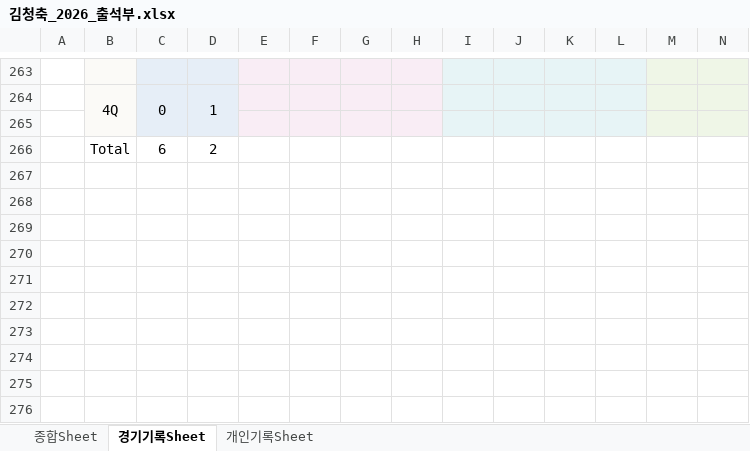
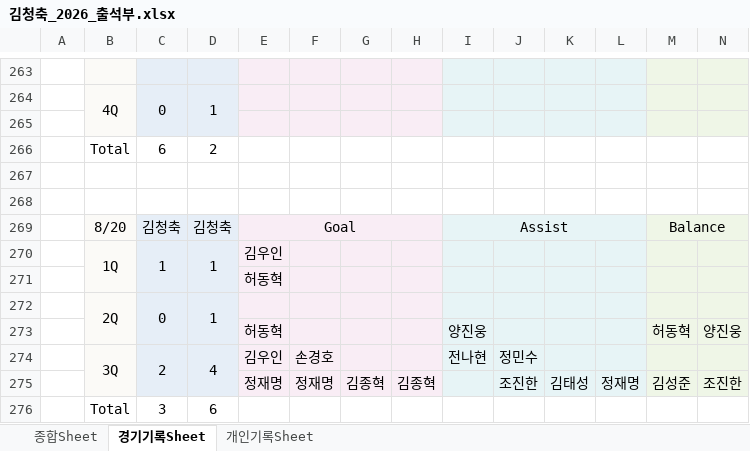
Before and after one commit to winclead/FCKCC, an Excel workbook: 김청축_2026_출석부.xlsx, sheet 경기기록Sheet, drawn as a sheet; only a part is shown, gaps mark what is left out; values as stored, in another font and other column widths than the file's, no borders; rows hold the shown columns only; the diff names each change by its address in the sheet, - before the commit and + after, or states it on an @@ line.

```diff
--- a/김청축_2026_출석부.xlsx (sheet 경기기록Sheet)
+++ b/김청축_2026_출석부.xlsx (sheet 경기기록Sheet)
+row 267: (empty)
+row 268: (empty)
+row 269:  | 8/20 | 김청축 | 김청축 | Goal |  |  |  | Assist |  |  |  | Balance
+row 270:  | 1Q | 1 | 1 | 김우인
+row 271:  |  |  |  | 허동혁
+row 272:  | 2Q | 0 | 1
+row 273:  |  |  |  | 허동혁 |  |  |  | 양진웅 |  |  |  | 허동혁 | 양진웅
+row 274:  | 3Q | 2 | 4 | 김우인 | 손경호 |  |  | 전나현 | 정민수
+row 275:  |  |  |  | 정재명 | 정재명 | 김종혁 | 김종혁 |  | 조진한 | 김태성 | 정재명 | 김성준 | 조진한
+row 276:  | Total | 3 | 6
```
Also changed, not shown: sheet 종합Sheet, sheet 개인기록Sheet.
